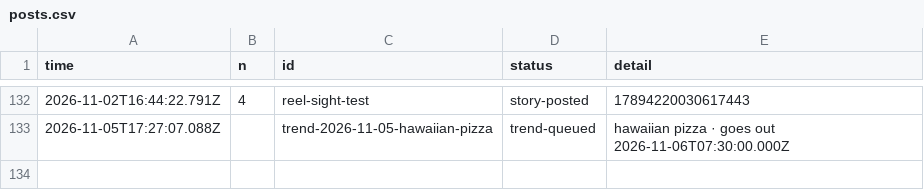
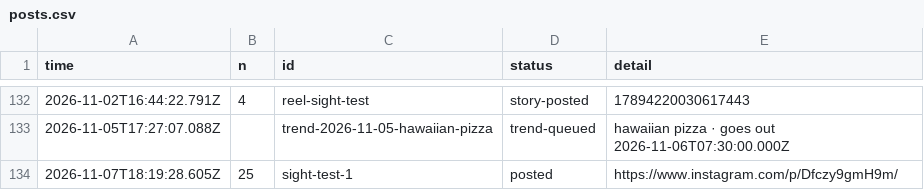
Before and after one commit to gamenailer0-oss/menva-mvp, a CSV file: log/posts.csv, drawn as a sheet; only a part is shown, gaps mark what is left out.

Commit message:
autopost: posted sight-test-1

```diff
--- a/log/posts.csv
+++ b/log/posts.csv
@@ -133 +133,2 @@ time,n,id,status,detail
 "2026-11-05T17:27:07.088Z","","trend-2026-11-05-hawaiian-pizza","trend-queued","hawaiian pizza · goes out 2026-11-06T07:30:00.000Z"
+"2026-11-07T18:19:28.605Z","25","sight-test-1","posted","https://www.instagram.com/p/Dfczy9gmH9m/"
```
Also changed, not shown: 1 other file.
